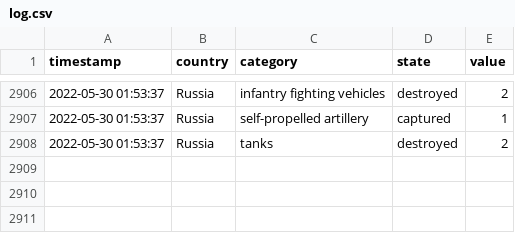
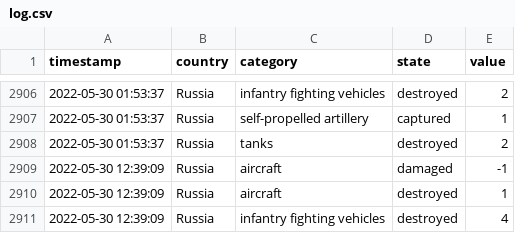
Before and after one commit to mauforonda/ukraine, a CSV file: log.csv, drawn as a sheet; only a part is shown, gaps mark what is left out.

```diff
--- a/log.csv
+++ b/log.csv
@@ -2908 +2908,4 @@ timestamp,country,category,state,value
 2022-05-30 01:53:37,Russia,tanks,destroyed,2
+2022-05-30 12:39:09,Russia,aircraft,damaged,-1
+2022-05-30 12:39:09,Russia,aircraft,destroyed,1
+2022-05-30 12:39:09,Russia,infantry fighting vehicles,destroyed,4
```
Also changed, not shown: reports.csv, summary.csv.
